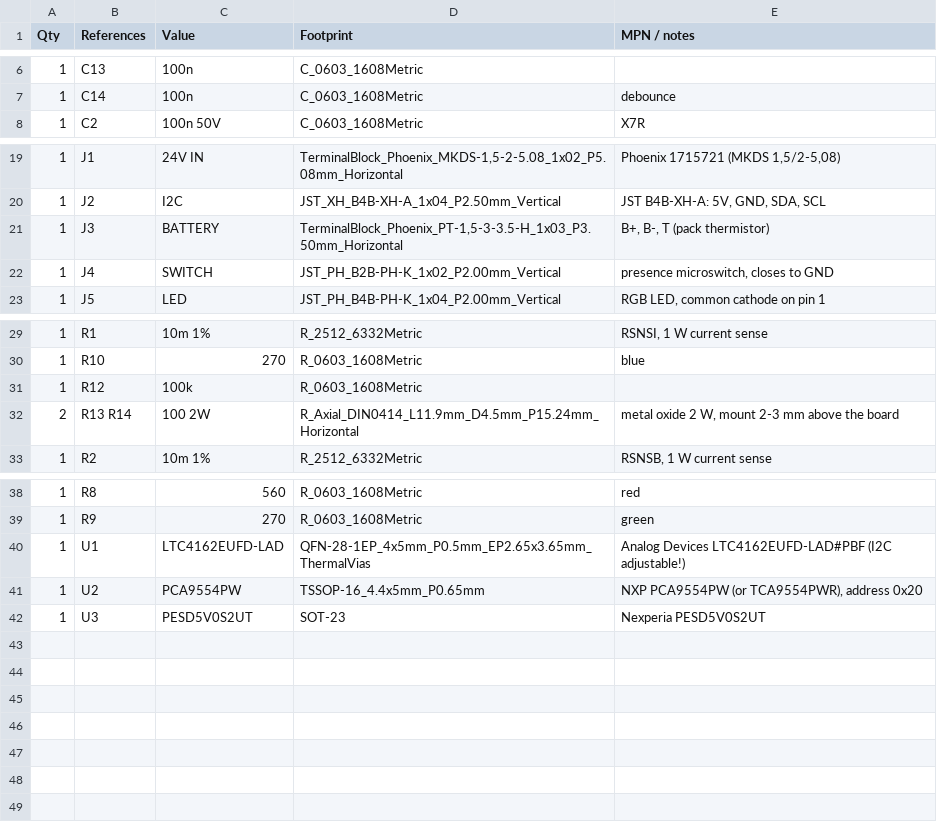
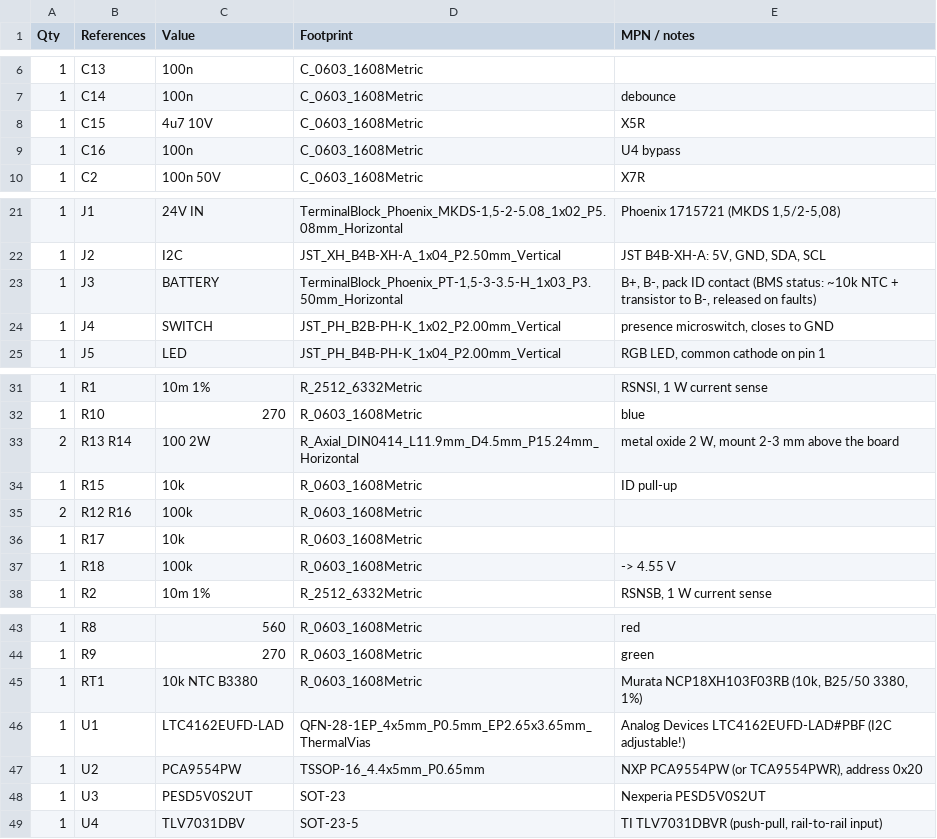
Before and after one commit to Gultak/parkside-charger, a CSV file: electronics/slot-board/fab/slot_board_bom.csv, drawn as a sheet; only a part is shown, gaps mark what is left out.

```diff
--- a/electronics/slot-board/fab/slot_board_bom.csv
+++ b/electronics/slot-board/fab/slot_board_bom.csv
@@ -7,2 +7,4 @@ Qty,References,Value,Footprint,MPN / notes
 1,C14,100n,C_0603_1608Metric,debounce
+1,C15,4u7 10V,C_0603_1608Metric,X5R
+1,C16,100n,C_0603_1608Metric,U4 bypass
 1,C2,100n 50V,C_0603_1608Metric,X7R
@@ -20,3 +22,3 @@ Qty,References,Value,Footprint,MPN / notes
 1,J2,I2C,JST_XH_B4B-XH-A_1x04_P2.50mm_Vertical,"JST B4B-XH-A: 5V, GND, SDA, SCL"
-1,J3,BATTERY,"TerminalBlock_Phoenix_PT-1,5-3-3.5-H_1x03_P3.50mm_Horizontal","B+, B-, T (pack thermistor)"
+1,J3,BATTERY,"TerminalBlock_Phoenix_PT-1,5-3-3.5-H_1x03_P3.50mm_Horizontal","B+, B-, pack ID contact (BMS status: ~10k NTC + transistor to B-, released on faults)"
 1,J4,SWITCH,JST_PH_B2B-PH-K_1x02_P2.00mm_Vertical,"presence microswitch, closes to GND"
@@ -30,4 +32,7 @@ Qty,References,Value,Footprint,MPN / notes
 1,R10,270,R_0603_1608Metric,blue
-1,R12,100k,R_0603_1608Metric,
 2,R13 R14,100 2W,R_Axial_DIN0414_L11.9mm_D4.5mm_P15.24mm_Horizontal,"metal oxide 2 W, mount 2-3 mm above the board"
+1,R15,10k,R_0603_1608Metric,ID pull-up
+2,R12 R16,100k,R_0603_1608Metric,
+1,R17,10k,R_0603_1608Metric,
+1,R18,100k,R_0603_1608Metric,-> 4.55 V
 1,R2,10m 1%,R_2512_6332Metric,"RSNSB, 1 W current sense"
@@ -39,2 +44,3 @@ Qty,References,Value,Footprint,MPN / notes
 1,R9,270,R_0603_1608Metric,green
+1,RT1,10k NTC B3380,R_0603_1608Metric,"Murata NCP18XH103F03RB (10k, B25/50 3380, 1%)"
 1,U1,LTC4162EUFD-LAD,QFN-28-1EP_4x5mm_P0.5mm_EP2.65x3.65mm_ThermalVias,Analog Devices LTC4162EUFD-LAD#PBF (I2C adjustable!)
@@ -42 +48,2 @@ Qty,References,Value,Footprint,MPN / notes
 1,U3,PESD5V0S2UT,SOT-23,Nexperia PESD5V0S2UT
+1,U4,TLV7031DBV,SOT-23-5,"TI TLV7031DBVR (push-pull, rail-to-rail input)"
```
Also changed, not shown: electronics/bom.csv, electronics/slot-board/fab/slot_board_cpl.csv, 38 other files.
